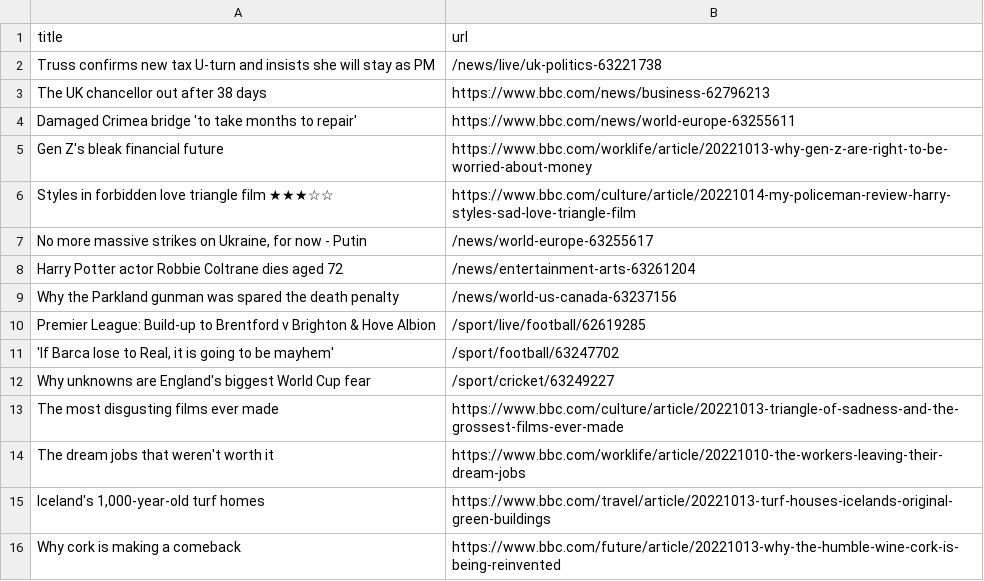
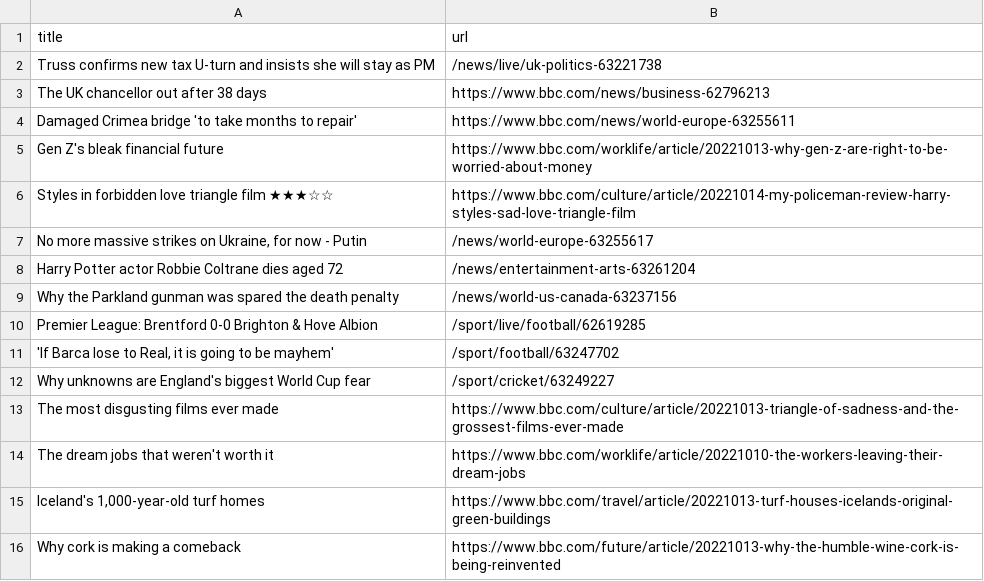
Before and after one commit to amanda-chn/automatic-scraper-bbc, a CSV file: bbc.csv, drawn as a sheet; only a part is shown.

```diff
--- a/bbc.csv
+++ b/bbc.csv
@@ -9,3 +9,3 @@ Harry Potter actor Robbie Coltrane dies aged 72,/news/entertainment-arts-6326120
 Why the Parkland gunman was spared the death penalty,/news/world-us-canada-63237156
-Premier League: Build-up to Brentford v Brighton & Hove Albion,/sport/live/football/62619285
+Premier League: Brentford 0-0 Brighton & Hove Albion,/sport/live/football/62619285
 "'If Barca lose to Real, it is going to be mayhem'",/sport/football/63247702
```
